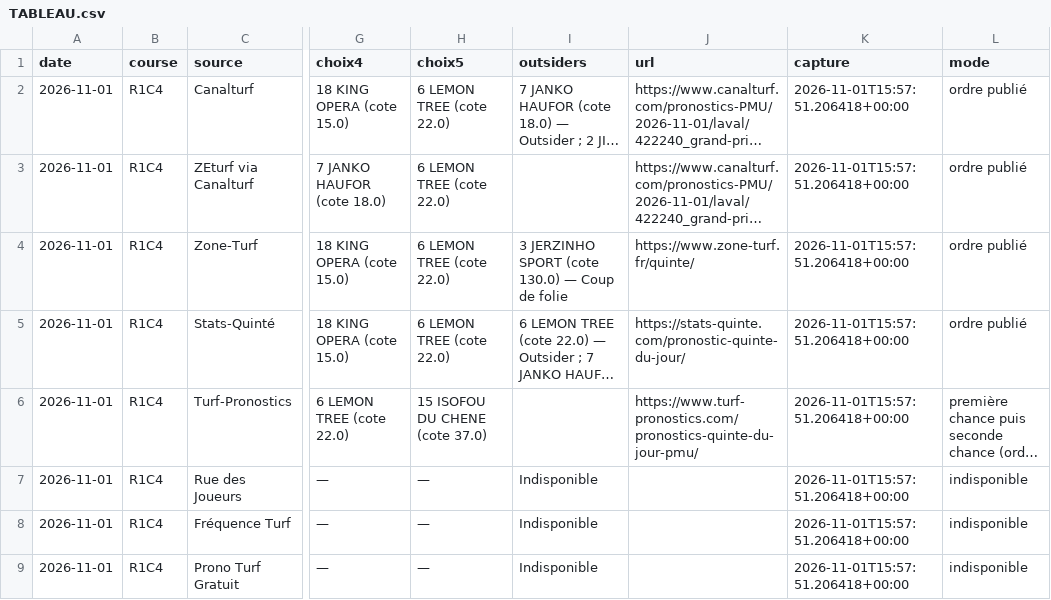
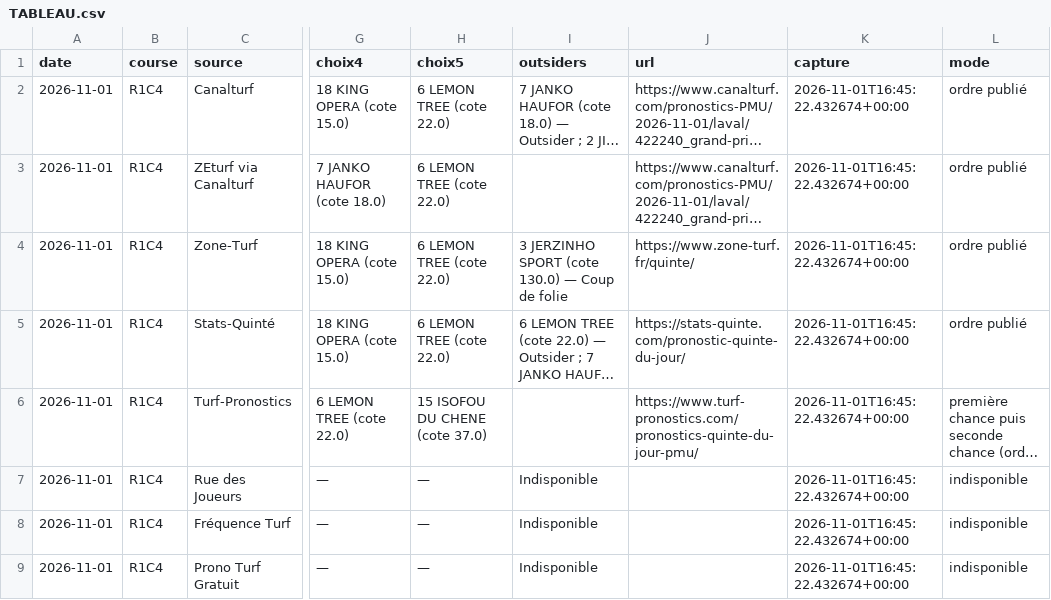
Before and after one commit to Pascalrive/pmu-scorer, a CSV file: consensus_pronostics/data/2026-11-01/TABLEAU.csv, drawn as a sheet; only a part is shown, gaps mark what is left out; long unchanged cells end in …; the diff names each change by its address in the sheet, - before the commit and + after, or states it on an @@ line.

Commit message:
Archive consensus editorial independant

```diff
--- a/consensus_pronostics/data/2026-11-01/TABLEAU.csv
+++ b/consensus_pronostics/data/2026-11-01/TABLEAU.csv
-K2:K9 (capture): 2026-11-01T15:57:51.206418+00:00
+K2:K9 (capture): 2026-11-01T16:45:22.432674+00:00
```
Also changed, not shown: 2 other files.
